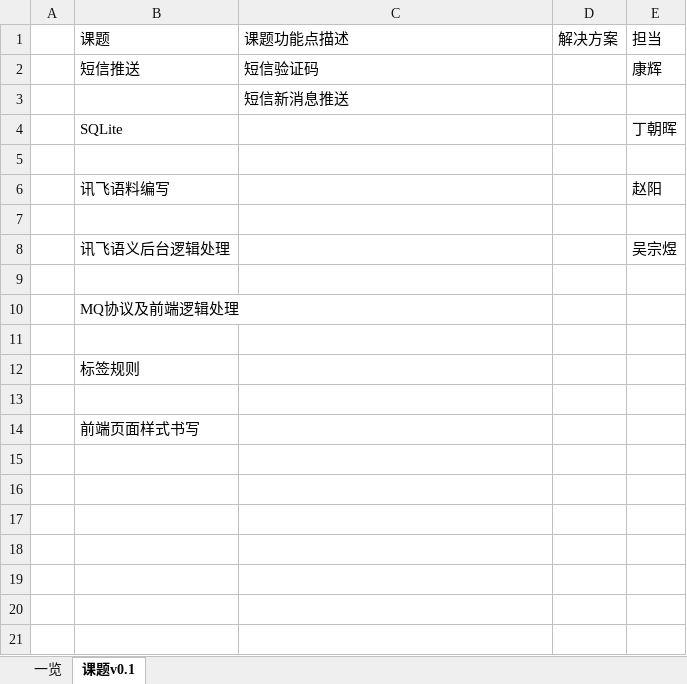
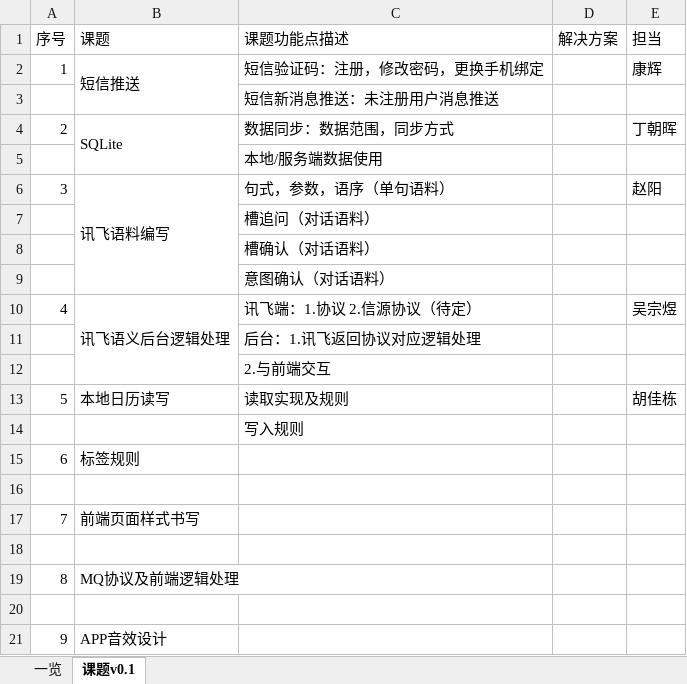
Before and after one commit to XJ-GTD/GTD2, an Excel workbook: A-开发相关文档素材/5.其他文档/课题一览.xlsx, sheet 课题v0.1, drawn as a sheet; values as stored, in another font and other column widths than the file's, no borders; removed rows and columns are numbered as before the commit, all else as after; the diff names each change by its address in the sheet, - before the commit and + after, or states it on an @@ line.

Commit message:
课题文件更新

```diff
--- a/A-开发相关文档素材/5.其他文档/课题一览.xlsx (sheet 课题v0.1)
+++ b/A-开发相关文档素材/5.其他文档/课题一览.xlsx (sheet 课题v0.1)
-A1: (empty)
+A1: 序号
-A2 (序号): (empty)
+A2 (序号): 1
+B2:B3 merged
-C2 (课题功能点描述): 短信验证码
+C2 (课题功能点描述): 短信验证码：注册，修改密码，更换手机绑定
-C3 (课题功能点描述): 短信新消息推送
+C3 (课题功能点描述): 短信新消息推送：未注册用户消息推送
-A4 (序号): (empty)
+A4 (序号): 2
+B4:B5 merged
-C4 (课题功能点描述): (empty)
+C4 (课题功能点描述): 数据同步：数据范围，同步方式
+row 5:  |  | 本地/服务端数据使用
+row 6: 3 | 讯飞语料编写 | 句式，参数，语序（单句语料） |  | 赵阳
+row 7:  |  | 槽追问（对话语料）
+row 8:  |  | 槽确认（对话语料）
+row 9:  |  | 意图确认（对话语料）
+row 10: 4 | 讯飞语义后台逻辑处理 | 讯飞端：1.协议 2.信源协议（待定） |  | 吴宗煜
+row 11:  |  | 后台：1.讯飞返回协议对应逻辑处理
+row 12:  |  | 2.与前端交互
+row 13: 5 | 本地日历读写 | 读取实现及规则 |  | 胡佳栋
+row 14:  |  | 写入规则
+row 15: 6 | 标签规则
-row 6:  | 讯飞语料编写 |  |  | 赵阳
+row 17: 7 | 前端页面样式书写
-row 8:  | 讯飞语义后台逻辑处理 |  |  | 吴宗煜
+row 19: 8 | MQ协议及前端逻辑处理
-row 10:  | MQ协议及前端逻辑处理
-row 21: (empty)
+row 21: 9 | APP音效设计
-row 12:  | 标签规则
-row 13: (empty)
-row 14:  | 前端页面样式书写
```
Also changed, not shown: sheet 一览.
